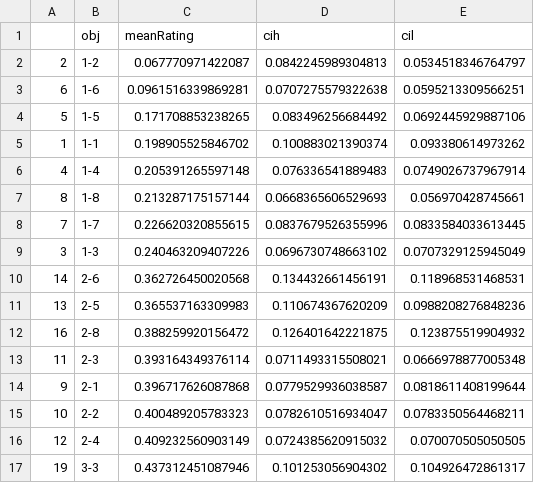
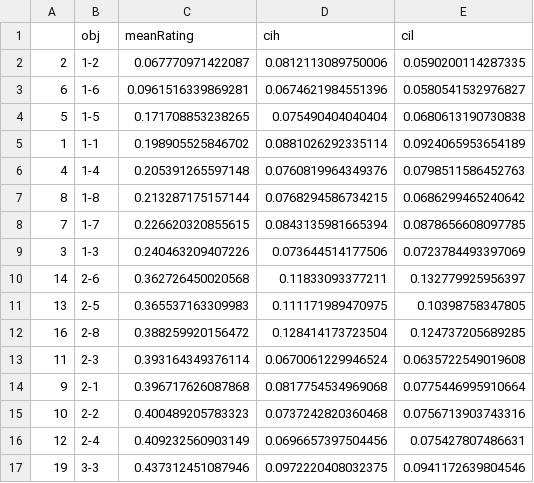
Before and after one commit to mllewis/RC, a CSV file: analysis/data/complicatedNormsGeons_BYITEM.csv, drawn as a sheet; only a part is shown; the diff covers the shown part only.

```diff
--- a/analysis/data/complicatedNormsGeons_BYITEM.csv
+++ b/analysis/data/complicatedNormsGeons_BYITEM.csv
@@ -1,17 +1,17 @@
 "","obj","meanRating","cih","cil"
-"2","1-2",0.067770971422087,0.0842245989304813,0.0534518346764797
-"6","1-6",0.0961516339869281,0.0707275579322638,0.0595213309566251
-"5","1-5",0.171708853238265,0.083496256684492,0.0692445929887106
-"1","1-1",0.198905525846702,0.100883021390374,0.093380614973262
-"4","1-4",0.205391265597148,0.076336541889483,0.0749026737967914
-"8","1-8",0.213287175157144,0.0668365606529693,0.056970428745661
-"7","1-7",0.226620320855615,0.0837679526355996,0.0833584033613445
-"3","1-3",0.240463209407226,0.0696730748663102,0.0707329125945049
-"14","2-6",0.362726450020568,0.134432661456191,0.118968531468531
-"13","2-5",0.365537163309983,0.110674367620209,0.0988208276848236
-"16","2-8",0.388259920156472,0.126401642221875,0.123875519904932
-"11","2-3",0.393164349376114,0.0711493315508021,0.0666978877005348
-"9","2-1",0.396717626087868,0.0779529936038587,0.0818611408199644
-"10","2-2",0.400489205783323,0.0782610516934047,0.0783350564468211
-"12","2-4",0.409232560903149,0.0724385620915032,0.070070505050505
-"19","3-3",0.437312451087946,0.101253056904302,0.104926472861317
+"2","1-2",0.067770971422087,0.0812113089750006,0.0590200114287335
+"6","1-6",0.0961516339869281,0.0674621984551396,0.0580541532976827
+"5","1-5",0.171708853238265,0.075490404040404,0.0680613190730838
+"1","1-1",0.198905525846702,0.0881026292335114,0.0924065953654189
+"4","1-4",0.205391265597148,0.0760819964349376,0.0798511586452763
+"8","1-8",0.213287175157144,0.0768294586734215,0.0686299465240642
+"7","1-7",0.226620320855615,0.0843135981665394,0.0878656608097785
+"3","1-3",0.240463209407226,0.073644514177506,0.0723784493397069
+"14","2-6",0.362726450020568,0.11833093377211,0.132779925956397
+"13","2-5",0.365537163309983,0.111171989470975,0.10398758347805
+"16","2-8",0.388259920156472,0.128414173723504,0.124737205689285
+"11","2-3",0.393164349376114,0.0670061229946524,0.0635722549019608
+"9","2-1",0.396717626087868,0.0817754534969068,0.0775446995910664
+"10","2-2",0.400489205783323,0.0737242820360468,0.0756713903743316
+"12","2-4",0.409232560903149,0.0696657397504456,0.075427807486631
+"19","3-3",0.437312451087946,0.0972220408032375,0.0941172639804546
```
Also changed, not shown: 48 edited cells elsewhere in this file, analysis/data/rtNormsGeons_BYITEM.csv, 23 other files.
